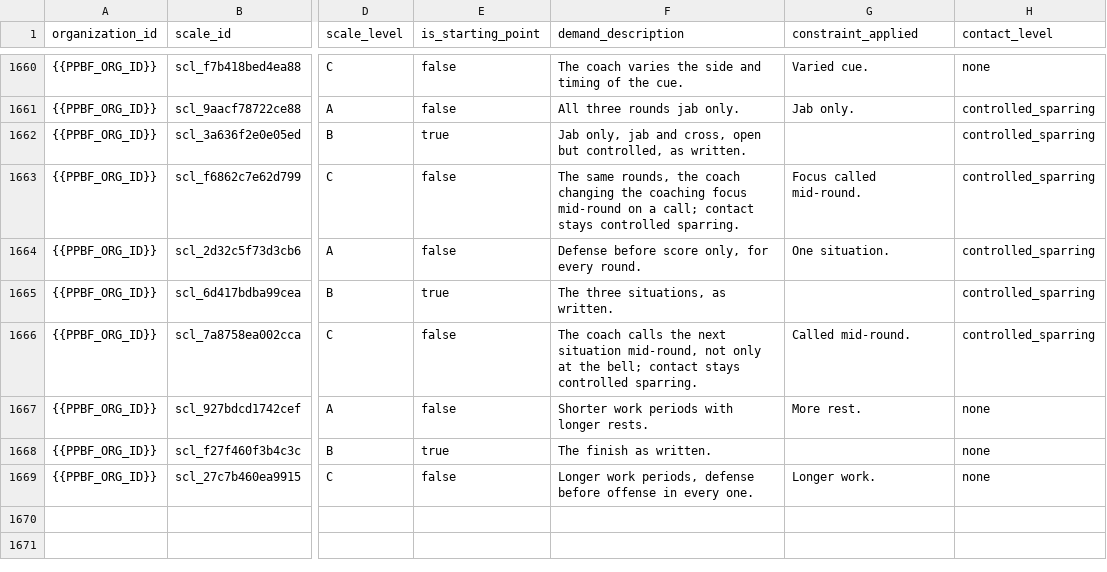
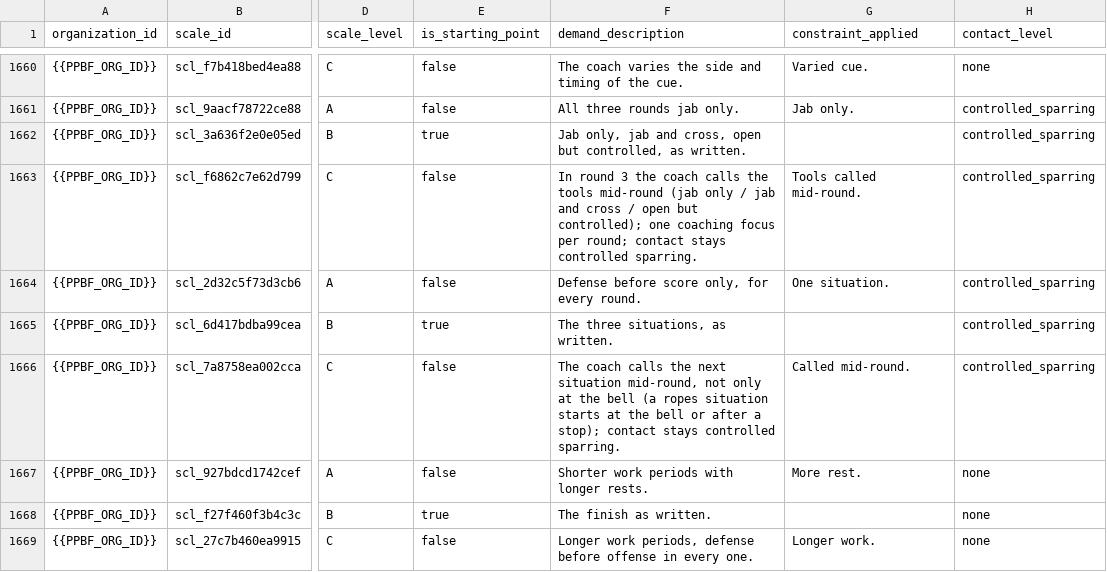
Before and after one commit to PunxsyProminence/ppbf-platform, a CSV file: apps/web/seed-data/drill-library/seed_drill_scale_levels.csv, drawn as a sheet; only a part is shown, gaps mark what is left out; the diff names each change by its address in the sheet, - before the commit and + after, or states it on an @@ line.

```diff
--- a/apps/web/seed-data/drill-library/seed_drill_scale_levels.csv
+++ b/apps/web/seed-data/drill-library/seed_drill_scale_levels.csv
-F1663 (demand_description): The same rounds, the coach changing the coaching focus mid-round on a call; contact stays…
+F1663 (demand_description): In round 3 the coach calls the tools mid-round (jab only / jab and cross / open but controlled); one coaching focus per round; contact stays…
-G1663 (constraint_applied): Focus called mid-round.
+G1663 (constraint_applied): Tools called mid-round.
-F1666 (demand_description): …at the bell; contact stays…
+F1666 (demand_description): …at the bell (a ropes situation starts at the bell or after a stop); contact stays…
```
Also changed, not shown: 2 other files.
